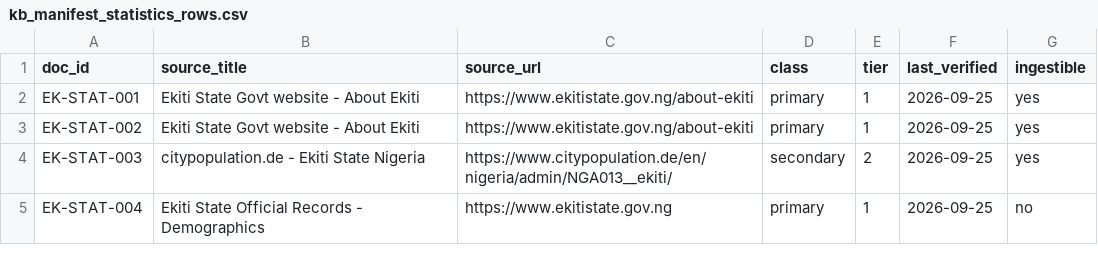
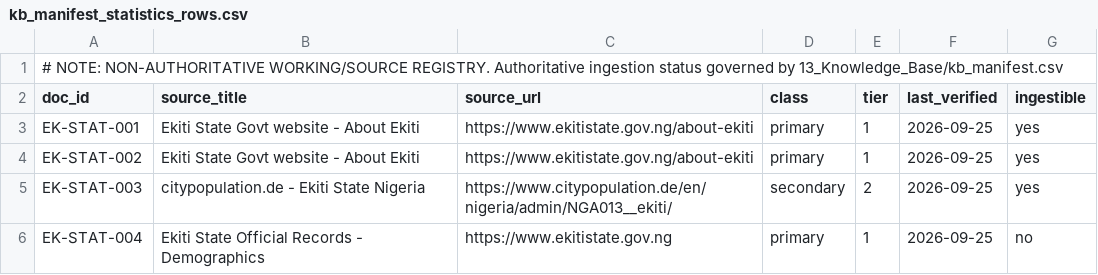
Before and after one commit to smartexploit/Ekiti30Digital, a CSV file: 09_Statistics/kb_manifest_statistics_rows.csv, drawn as a sheet; only a part is shown.

Commit message:
fix(statistics): resolve PR #39 reviewer feedback - map canonical dataset and institution paths, add disclaimer to source registry, update README wording, and ensure ingestible=no with pending verification

```diff
--- a/09_Statistics/kb_manifest_statistics_rows.csv
+++ b/09_Statistics/kb_manifest_statistics_rows.csv
@@ -1 +1,2 @@
+# NOTE: NON-AUTHORITATIVE WORKING/SOURCE REGISTRY. Authoritative ingestion status governed by 13_Knowledge_Base/kb_manifest.csv
 doc_id,source_title,source_url,class,tier,last_verified,ingestible
```
Also changed, not shown: 13_Knowledge_Base/kb_manifest.csv, 5 other files.
